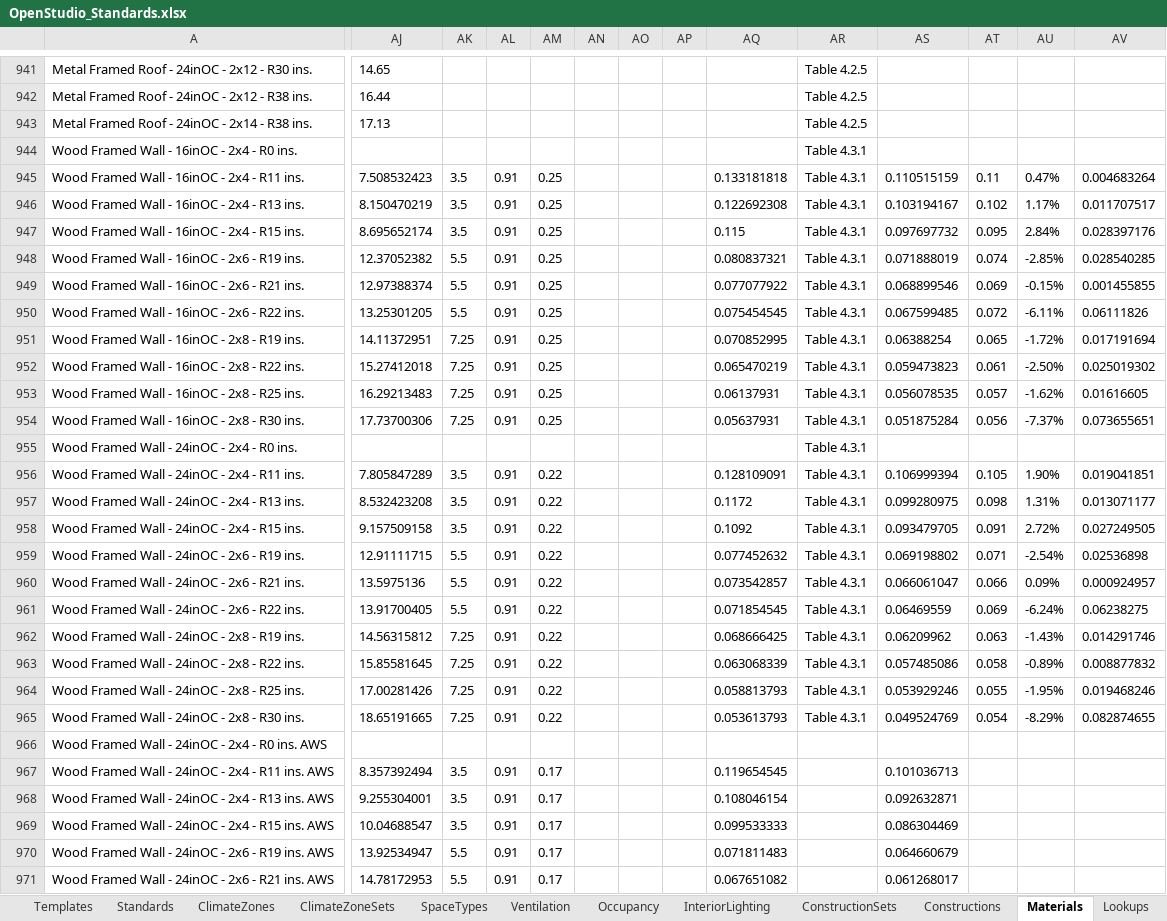
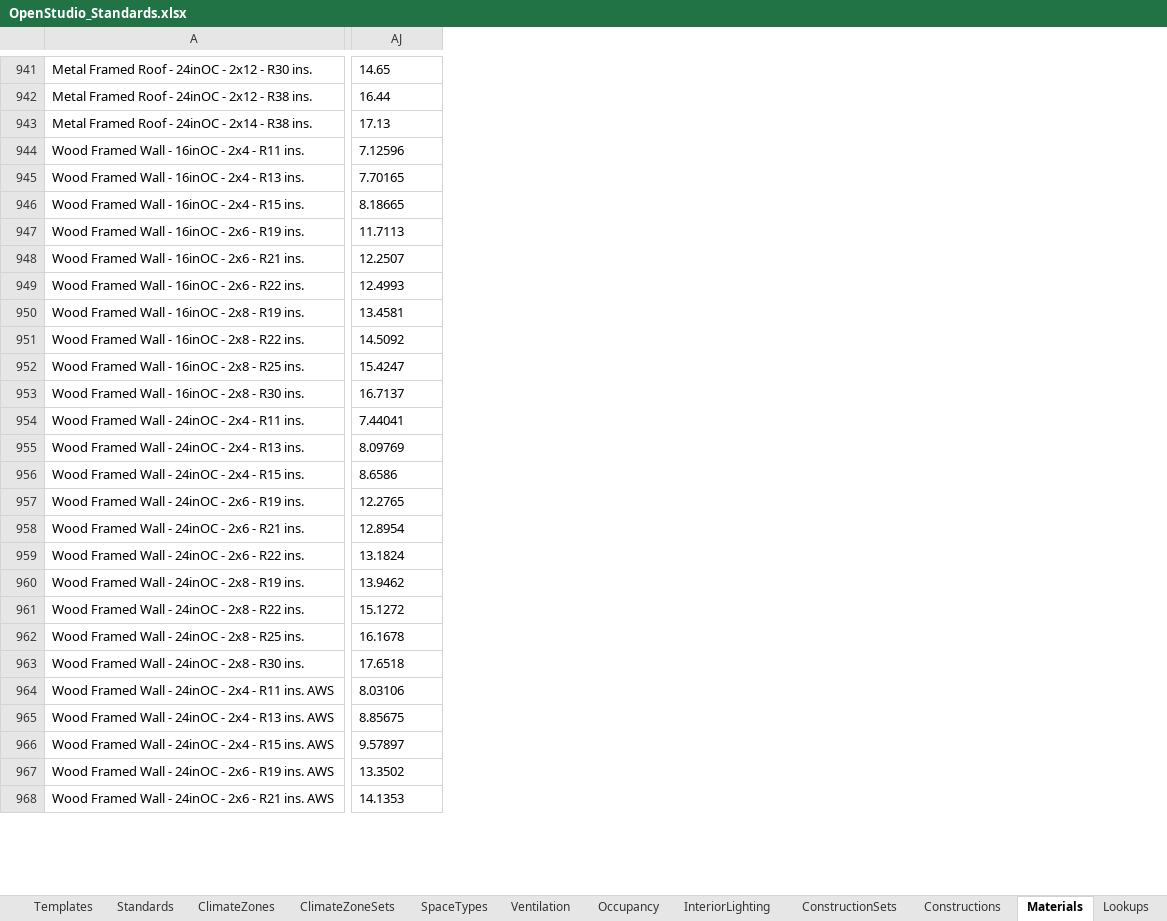
Before and after one commit to VEIC/openstudio-standards-veic-vtcbes, an Excel workbook: resources/OpenStudio_Standards.xlsx, sheet Materials, drawn as a sheet; only a part is shown, gaps mark what is left out; values as stored, in another font and other column widths than the file's, no borders; table styles not drawn; removed rows and columns are numbered as before the commit, all else as after; rows hold the shown columns only; the diff covers the shown part only; the diff names each change by its address in the sheet, - before the commit and + after, or states it on an @@ line.

Commit message:
Removing constructions not in CBECC-COM (e.g. wood framed walls with no insulation)

```diff
--- a/resources/OpenStudio_Standards.xlsx (sheet Materials)
+++ b/resources/OpenStudio_Standards.xlsx (sheet Materials)
-column AK, rows 945-954: 3.5 | 3.5 | 3.5 | 5.5 | 5.5 | 5.5 | 7.25 | 7.25 | 7.25 | 7.25; rows 956-965: 3.5 | 3.5 | 3.5 | 5.5 | 5.5 | 5.5 | 7.25 | 7.25 | 7.25 | 7.25; rows 967-971: 3.5 | 3.5 | 3.5 | 5.5 | 5.5
-column AL, rows 945-954: all 0.91; rows 956-965: all 0.91; rows 967-971: all 0.91
-column AM, rows 945-954: all 0.25; rows 956-965: all 0.22; rows 967-971: all 0.17
-column AN, empty
-column AO, empty
-column AP, empty
-column AQ, rows 945-954: 0.133181818 | 0.122692308 | 0.115 | 0.080837321 | 0.077077922 | 0.075454545 | 0.070852995 | 0.065470219 | 0.06137931 | 0.05637931; rows 956-965: 0.128109091 | 0.1172 | 0.1092 | 0.077452632 | 0.073542857 | 0.071854545 | 0.068666425 | 0.063068339 | 0.058813793 | 0.053613793; rows 967-971: 0.119654545 | 0.108046154 | 0.099533333 | 0.071811483 | 0.067651082
-column AR, rows 941-943: all Table 4.2.5; rows 945-954: all Table 4.3.1; rows 956-965: all Table 4.3.1
-column AS, rows 945-954: 0.110515159 | 0.103194167 | 0.097697732 | 0.071888019 | 0.068899546 | 0.067599485 | 0.06388254 | 0.059473823 | 0.056078535 | 0.051875284; rows 956-965: 0.106999394 | 0.099280975 | 0.093479705 | 0.069198802 | 0.066061047 | 0.06469559 | 0.06209962 | 0.057485086 | 0.053929246 | 0.049524769; rows 967-971: 0.101036713 | 0.092632871 | 0.086304469 | 0.064660679 | 0.061268017
-column AT, rows 945-954: 0.11 | 0.102 | 0.095 | 0.074 | 0.069 | 0.072 | 0.065 | 0.061 | 0.057 | 0.056; rows 956-965: 0.105 | 0.098 | 0.091 | 0.071 | 0.066 | 0.069 | 0.063 | 0.058 | 0.055 | 0.054
-column AU, rows 945-954: 0.47% | 1.17% | 2.84% | -2.85% | -0.15% | -6.11% | -1.72% | -2.50% | -1.62% | -7.37%; rows 956-965: 1.90% | 1.31% | 2.72% | -2.54% | 0.09% | -6.24% | -1.43% | -0.89% | -1.95% | -8.29%
-column AV, rows 945-954: 0.004683264 | 0.011707517 | 0.028397176 | 0.028540285 | 0.001455855 | 0.06111826 | 0.017191694 | 0.025019302 | 0.01616605 | 0.073655651; rows 956-965: 0.019041851 | 0.013071177 | 0.027249505 | 0.02536898 | 0.000924957 | 0.06238275 | 0.014291746 | 0.008877832 | 0.019468246 | 0.082874655
-row 944: Wood Framed Wall - 16inOC - 2x4 - R0 ins. |  |  |  |  |  |  |  |  | Table 4.3.1
-AJ944: 7.508532423
+AJ944: 7.12596
-AJ945: 8.150470219
+AJ945: 7.70165
-AJ946: 8.695652174
+AJ946: 8.18665
-AJ947: 12.37052382
+AJ947: 11.7113
-AJ948: 12.97388374
+AJ948: 12.2507
-AJ949: 13.25301205
+AJ949: 12.4993
-AJ950: 14.11372951
+AJ950: 13.4581
-AJ951: 15.27412018
+AJ951: 14.5092
-AJ952: 16.29213483
+AJ952: 15.4247
-AJ953: 17.73700306
+AJ953: 16.7137
-row 955: Wood Framed Wall - 24inOC - 2x4 - R0 ins. |  |  |  |  |  |  |  |  | Table 4.3.1
-AJ954: 7.805847289
+AJ954: 7.44041
-AJ955: 8.532423208
+AJ955: 8.09769
-AJ956: 9.157509158
+AJ956: 8.6586
-AJ957: 12.91111715
+AJ957: 12.2765
-AJ958: 13.5975136
+AJ958: 12.8954
-AJ959: 13.91700405
+AJ959: 13.1824
-AJ960: 14.56315812
+AJ960: 13.9462
-AJ961: 15.85581645
+AJ961: 15.1272
-AJ962: 17.00281426
+AJ962: 16.1678
-AJ963: 18.65191665
+AJ963: 17.6518
-row 966: Wood Framed Wall - 24inOC - 2x4 - R0 ins. AWS
-AJ964: 8.357392494
+AJ964: 8.03106
-AJ965: 9.255304001
+AJ965: 8.85675
-AJ966: 10.04688547
+AJ966: 9.57897
-AJ967: 13.92534947
+AJ967: 13.3502
-AJ968: 14.78172953
+AJ968: 14.1353
```
Also changed, not shown: 15 removed rows, 1 added column, 2 removed columns and 175 edited cells elsewhere in this sheet, 2 other files.
